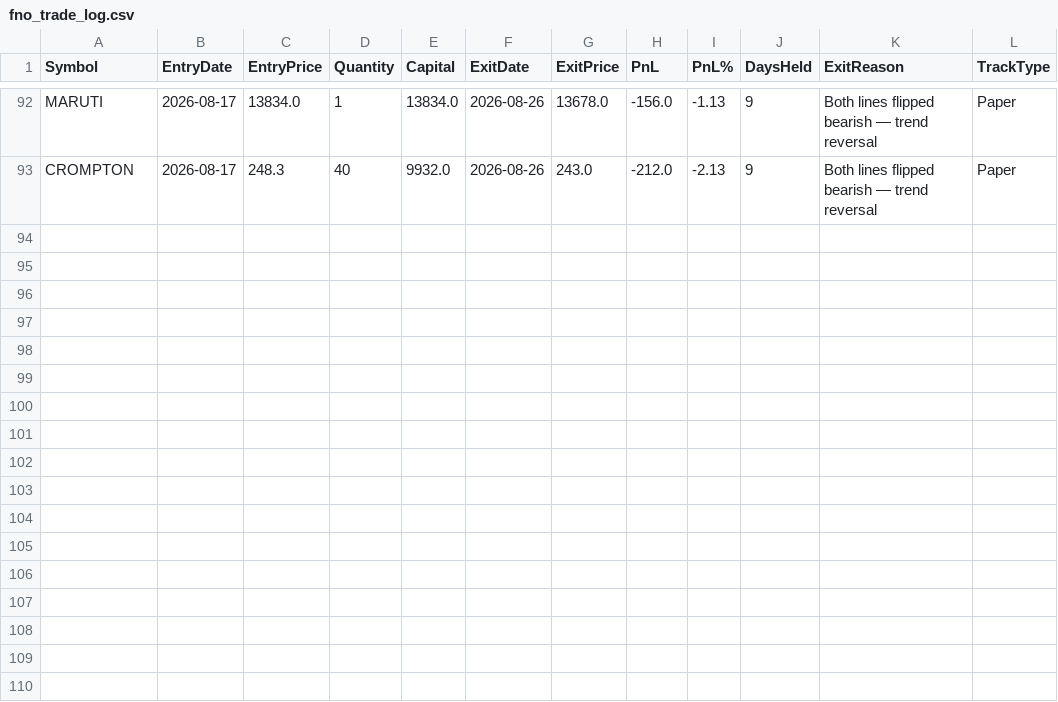
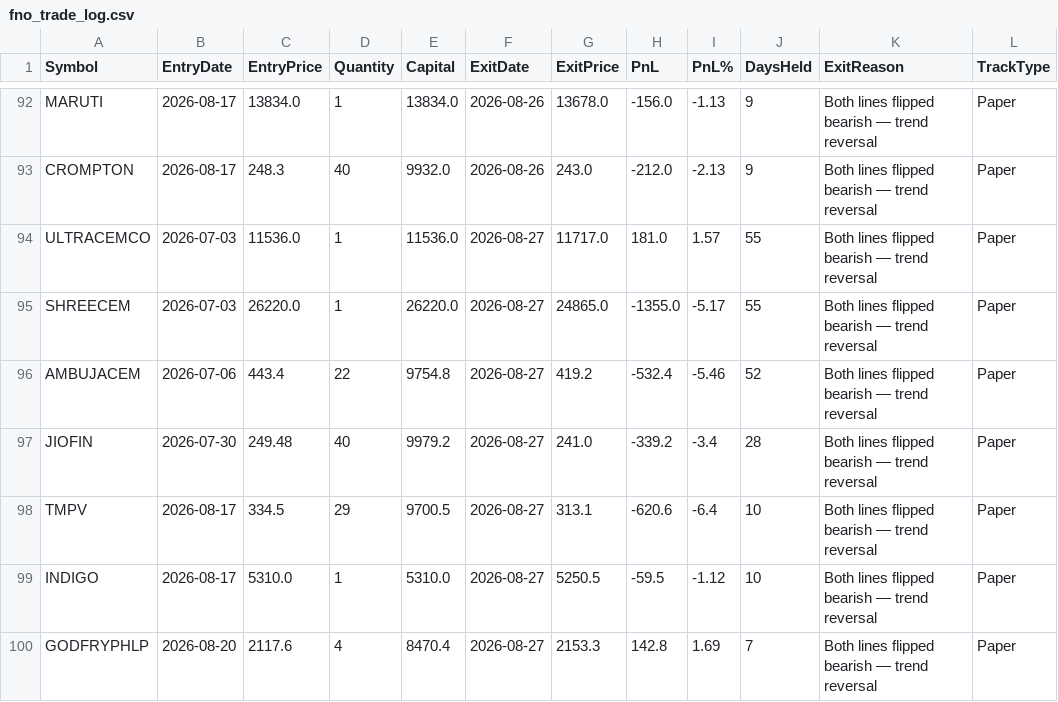
Before and after one commit to finnyrajmann/nse-fno-trend, a CSV file: data/fno_trade_log.csv, drawn as a sheet; only a part is shown, gaps mark what is left out.

Commit message:
Auto-update — 2026-08-27

```diff
--- a/data/fno_trade_log.csv
+++ b/data/fno_trade_log.csv
@@ -93 +93,8 @@ MARUTI,2026-08-17,13834.0,1,13834.0,2026-08-26,13678.0,-156.0,-1.13,9,Both lines
 CROMPTON,2026-08-17,248.3,40,9932.0,2026-08-26,243.0,-212.0,-2.13,9,Both lines flipped bearish — trend reversal,Paper
+ULTRACEMCO,2026-07-03,11536.0,1,11536.0,2026-08-27,11717.0,181.0,1.57,55,Both lines flipped bearish — trend reversal,Paper
+SHREECEM,2026-07-03,26220.0,1,26220.0,2026-08-27,24865.0,-1355.0,-5.17,55,Both lines flipped bearish — trend reversal,Paper
+AMBUJACEM,2026-07-06,443.4,22,9754.8,2026-08-27,419.2,-532.4,-5.46,52,Both lines flipped bearish — trend reversal,Paper
+JIOFIN,2026-07-30,249.48,40,9979.2,2026-08-27,241.0,-339.2,-3.4,28,Both lines flipped bearish — trend reversal,Paper
+TMPV,2026-08-17,334.5,29,9700.5,2026-08-27,313.1,-620.6,-6.4,10,Both lines flipped bearish — trend reversal,Paper
+INDIGO,2026-08-17,5310.0,1,5310.0,2026-08-27,5250.5,-59.5,-1.12,10,Both lines flipped bearish — trend reversal,Paper
+GODFRYPHLP,2026-08-20,2117.6,4,8470.4,2026-08-27,2153.3,142.8,1.69,7,Both lines flipped bearish — trend reversal,Paper
```
